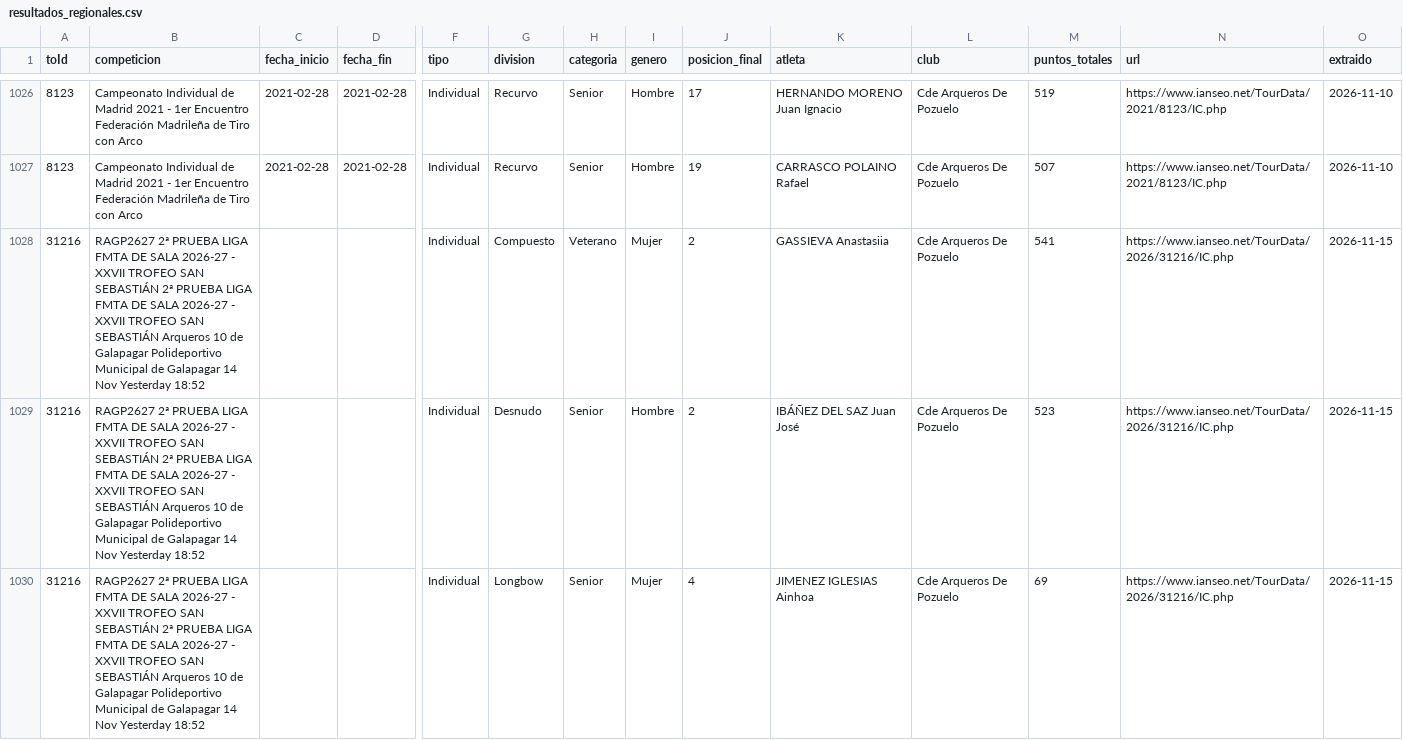
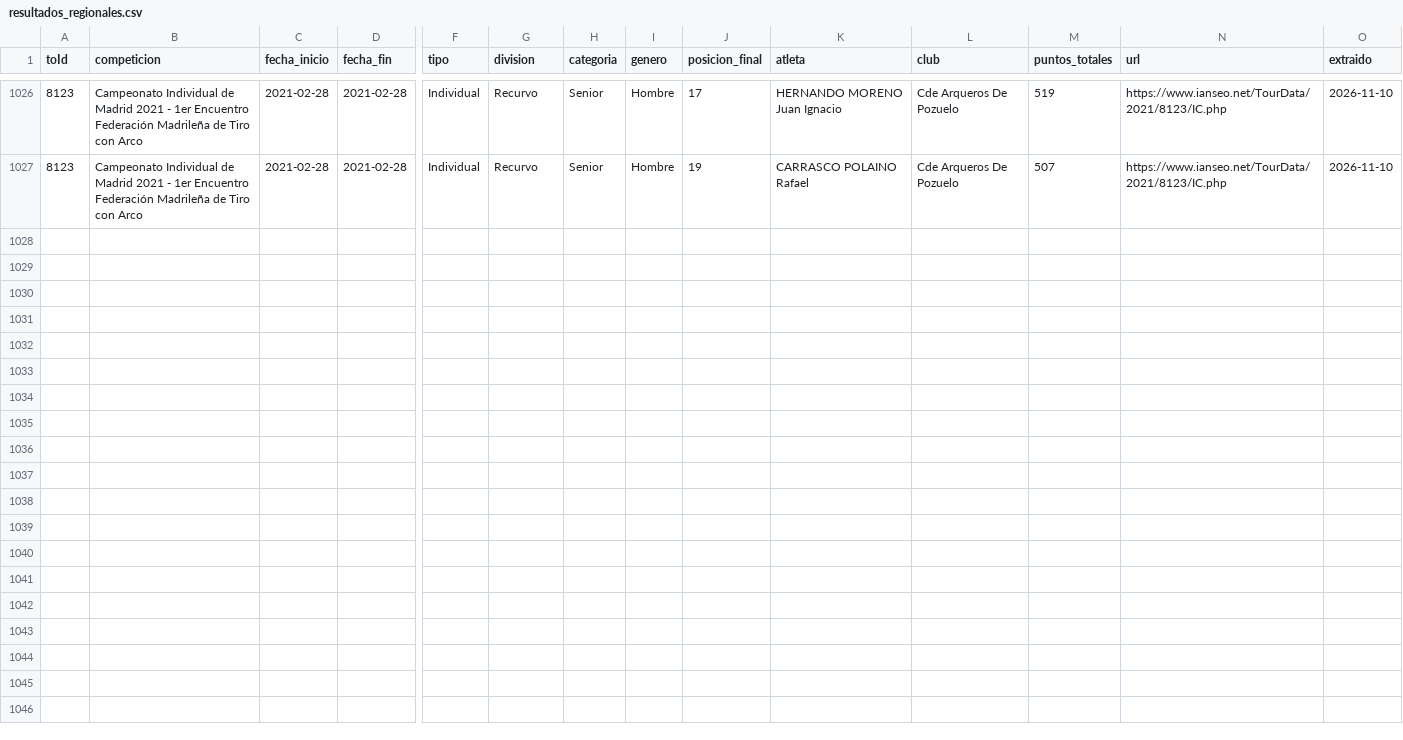
Before and after one commit to rufuscreeley/ianseo-pozuelo, a CSV file: data/resultados_regionales.csv, drawn as a sheet; only a part is shown, gaps mark what is left out; rows hold the shown columns only; the diff covers the shown part only; the diff names each change by its address in the sheet, - before the commit and + after, or states it on an @@ line.

```diff
--- a/data/resultados_regionales.csv
+++ b/data/resultados_regionales.csv
-row 1028: 31216 | RAGP2627 2ª PRUEBA LIGA FMTA DE SALA 2026-27 - XXVII TROFEO SAN SEBASTIÁN 2ª PRUEBA LIGA FMTA DE SALA 2026-27 - XXVII TROFEO SAN SEBASTIÁN Arqueros 10 de Galapagar Polideportivo Municipal de Galapagar 14 Nov Yesterday 18:52 |  |  | Individual | Compuesto | Veterano | Mujer | 2 | GASSIEVA Anastasiia | Cde Arqueros De Pozuelo | 541 | https://www.ianseo.net/TourData/2026/31216/IC.php | 2026-11-15
-row 1029: 31216 | RAGP2627 2ª PRUEBA LIGA FMTA DE SALA 2026-27 - XXVII TROFEO SAN SEBASTIÁN 2ª PRUEBA LIGA FMTA DE SALA 2026-27 - XXVII TROFEO SAN SEBASTIÁN Arqueros 10 de Galapagar Polideportivo Municipal de Galapagar 14 Nov Yesterday 18:52 |  |  | Individual | Desnudo | Senior | Hombre | 2 | IBÁÑEZ DEL SAZ Juan José | Cde Arqueros De Pozuelo | 523 | https://www.ianseo.net/TourData/2026/31216/IC.php | 2026-11-15
-row 1030: 31216 | RAGP2627 2ª PRUEBA LIGA FMTA DE SALA 2026-27 - XXVII TROFEO SAN SEBASTIÁN 2ª PRUEBA LIGA FMTA DE SALA 2026-27 - XXVII TROFEO SAN SEBASTIÁN Arqueros 10 de Galapagar Polideportivo Municipal de Galapagar 14 Nov Yesterday 18:52 |  |  | Individual | Longbow | Senior | Mujer | 4 | JIMENEZ IGLESIAS Ainhoa | Cde Arqueros De Pozuelo | 69 | https://www.ianseo.net/TourData/2026/31216/IC.php | 2026-11-15
```
Also changed, not shown: 9 removed rows elsewhere in this file, data/competiciones.csv, 2 other files.
